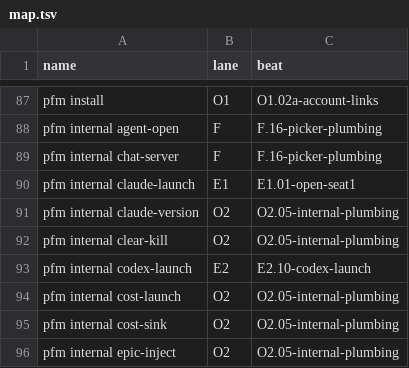
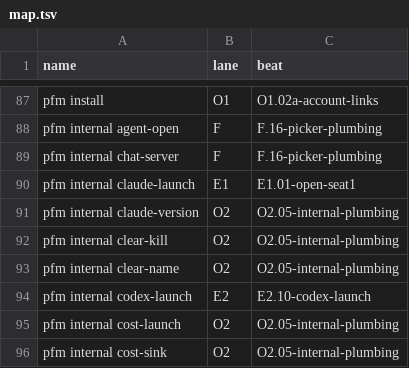
Before and after one commit to rezzminator/professor, a TSV file: infra/fence/lanes/map.tsv, drawn as a sheet; only a part is shown, gaps mark what is left out; the shorter side is filled out with more unchanged rows; the diff names each change by its address in the sheet, - before the commit and + after, or states it on an @@ line.

Commit message:
fix(clear): the /clear successor gets its own name, `{base} #N`, in pfm, Herdr and Claude's title
After /clear the successor chat is named `{base} #N`, and pfm, the Herdr
tab and Claude's title all carry that name.

Closes #37

```diff
--- a/infra/fence/lanes/map.tsv
+++ b/infra/fence/lanes/map.tsv
+row 93: pfm internal clear-name | O2 | O2.05-internal-plumbing
```
Also changed, not shown: 34 other files.
